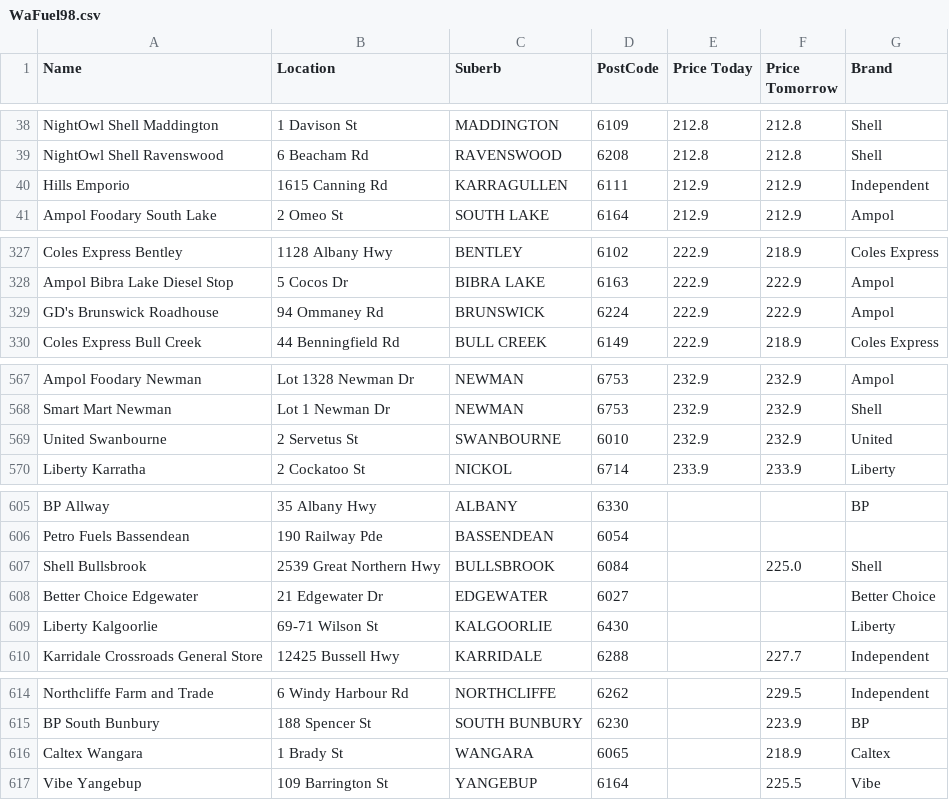
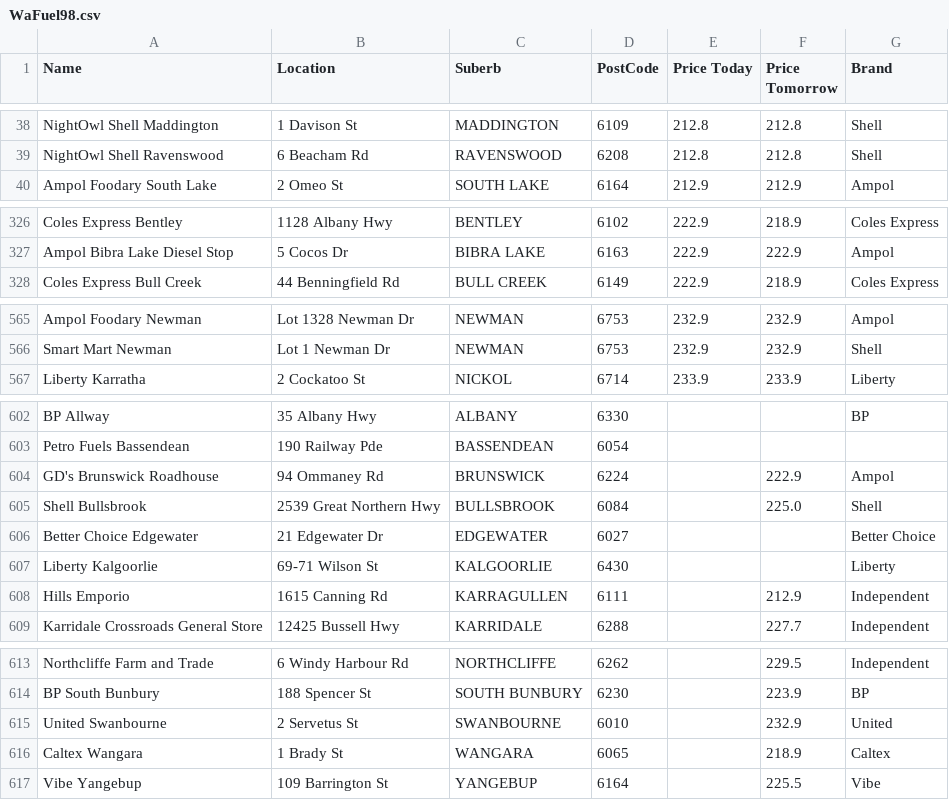
Before and after one commit to Luke3573/WaFuel, a CSV file: WaFuel98.csv, drawn as a sheet; only a part is shown, gaps mark what is left out; removed rows and columns are numbered as before the commit, all else as after; the diff names each change by its address in the sheet, - before the commit and + after, or states it on an @@ line.

```diff
--- a/WaFuel98.csv
+++ b/WaFuel98.csv
-row 40: Hills Emporio | 1615 Canning Rd | KARRAGULLEN | 6111 | 212.9 | 212.9 | Independent
-row 329: GD's Brunswick Roadhouse | 94 Ommaney Rd | BRUNSWICK | 6224 | 222.9 | 222.9 | Ampol
-row 569: United Swanbourne | 2 Servetus St | SWANBOURNE | 6010 | 232.9 | 232.9 | United
+row 604: GD's Brunswick Roadhouse | 94 Ommaney Rd | BRUNSWICK | 6224 |  | 222.9 | Ampol
+row 608: Hills Emporio | 1615 Canning Rd | KARRAGULLEN | 6111 |  | 212.9 | Independent
+row 615: United Swanbourne | 2 Servetus St | SWANBOURNE | 6010 |  | 232.9 | United
```
Also changed, not shown: WaFuel95.csv, WaFuelDSL.csv, 1 other file.
